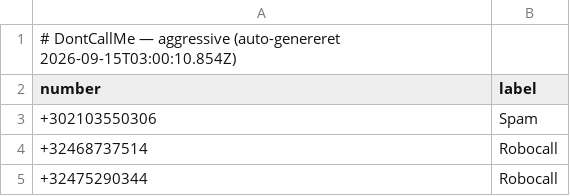
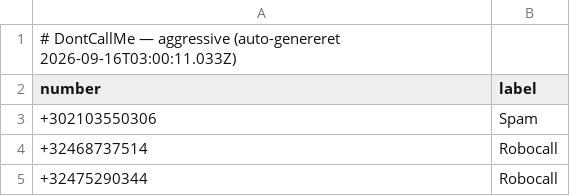
Before and after one commit to ttopholm/dontcallme-list, a CSV file: lists/aggressive.csv, drawn as a sheet; only a part is shown.

Commit message:
chore: update lists/aggressive.csv (auto-export)

```diff
--- a/lists/aggressive.csv
+++ b/lists/aggressive.csv
@@ -1,2 +1,2 @@
-# DontCallMe — aggressive (auto-genereret 2026-09-15T03:00:10.854Z)
+# DontCallMe — aggressive (auto-genereret 2026-09-16T03:00:11.033Z)
 number,label
```
